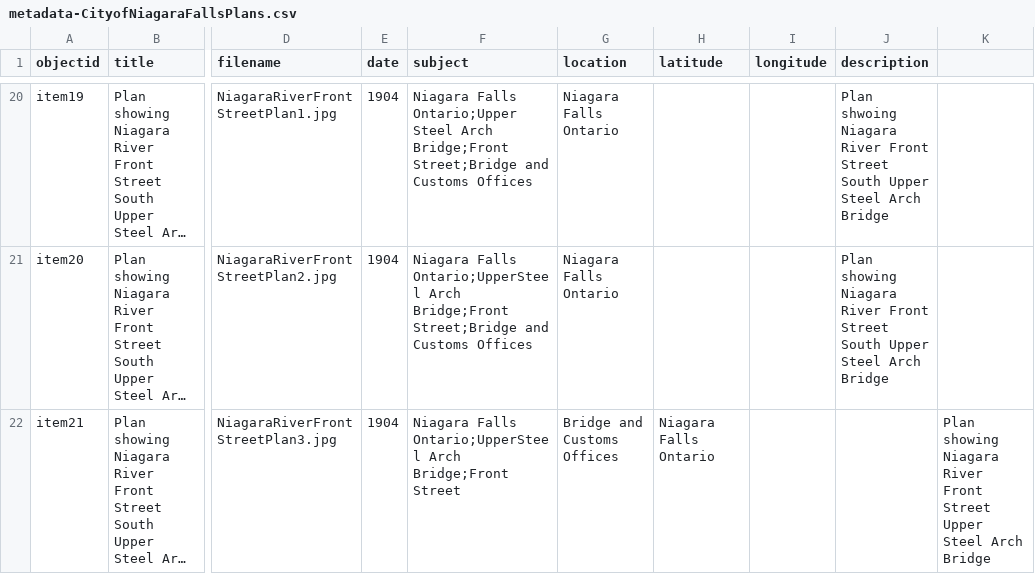
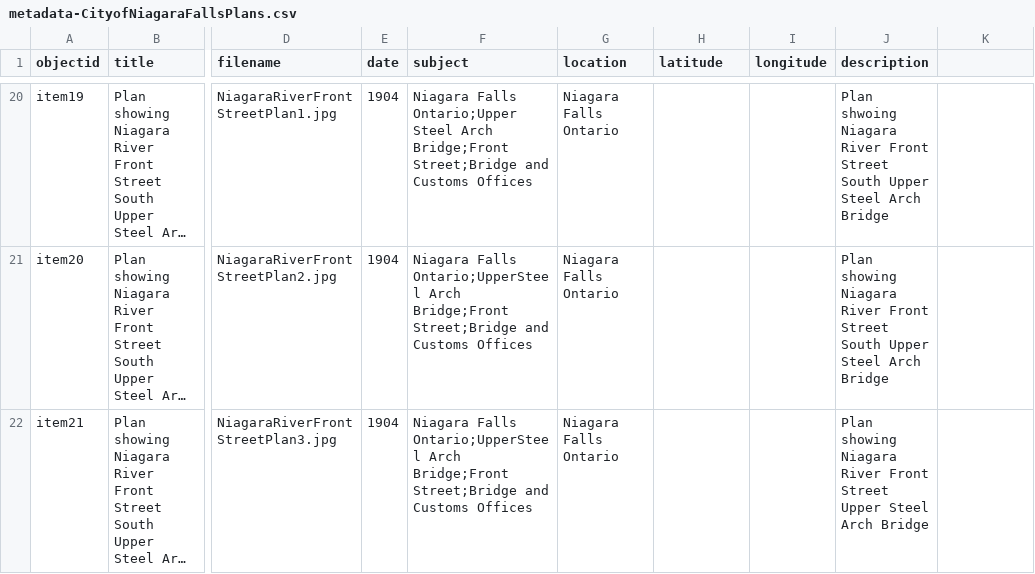
Before and after one commit to chantalcameron/City-of-Niagara-Falls-Plans, a CSV file: _data/metadata-CityofNiagaraFallsPlans.csv, drawn as a sheet; only a part is shown, gaps mark what is left out; long unchanged cells end in …; the diff names each change by its address in the sheet, - before the commit and + after, or states it on an @@ line.

Commit message:
Update metadata-CityofNiagaraFallsPlans.csv

```diff
--- a/_data/metadata-CityofNiagaraFallsPlans.csv
+++ b/_data/metadata-CityofNiagaraFallsPlans.csv
-F22 (subject): …Arch Bridge;Front Street
+F22 (subject): …Arch Bridge;Front Street;Bridge and Customs Offices
-G22 (location): Bridge and Customs Offices
+G22 (location): Niagara Falls Ontario
-H22 (latitude): Niagara Falls Ontario
+H22 (latitude): (empty)
-J22 (description): (empty)
+J22 (description): Plan showing Niagara River Front Street Upper Steel Arch Bridge
-K22: Plan showing Niagara River Front Street Upper Steel Arch Bridge
+K22: (empty)
```
